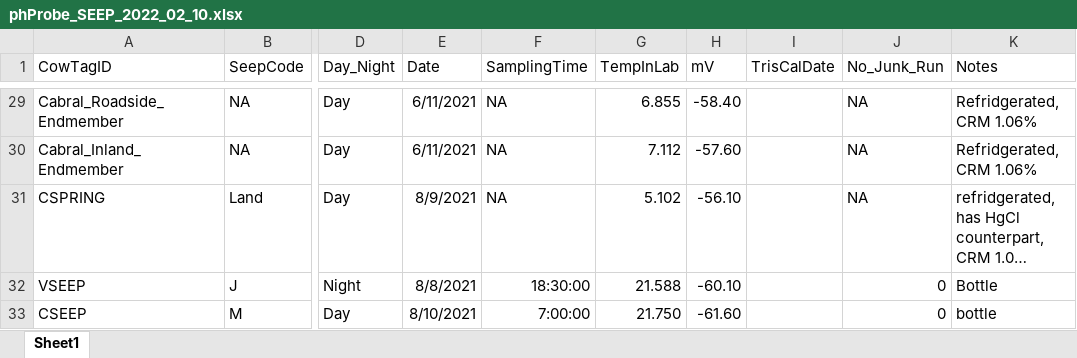
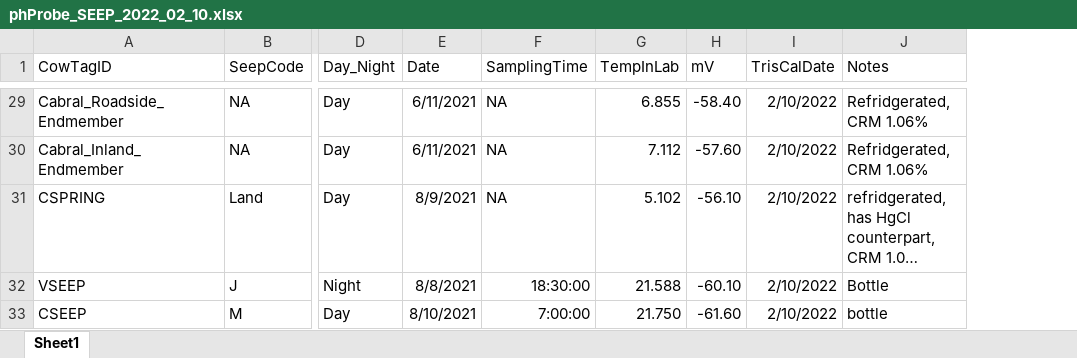
Before and after one commit to njsilbiger/MooreaSGD_site-selection, an Excel workbook: Data/August2021/CarbonateChemistry/phProbe_SEEP_2022_02_10.xlsx, sheet Sheet1, drawn as a sheet; only a part is shown, gaps mark what is left out; long unchanged cells end in …; values as stored, in another font and other column widths than the file's, no borders; the diff covers the shown part only; the diff names each change by its address in the sheet, - before the commit and + after, or states it on an @@ line.

Commit message:
updated tris cal date in phProbe_SEEP file

```diff
--- a/Data/August2021/CarbonateChemistry/phProbe_SEEP_2022_02_10.xlsx (sheet Sheet1)
+++ b/Data/August2021/CarbonateChemistry/phProbe_SEEP_2022_02_10.xlsx (sheet Sheet1)
-column J (No_Junk_Run), rows 29-33: NA | NA | NA | 0 | 0
-I29:I33 (TrisCalDate): (empty)
+I29:I33 (TrisCalDate): 2/10/2022
```
Also changed, not shown: 27 edited cells elsewhere in this sheet.
